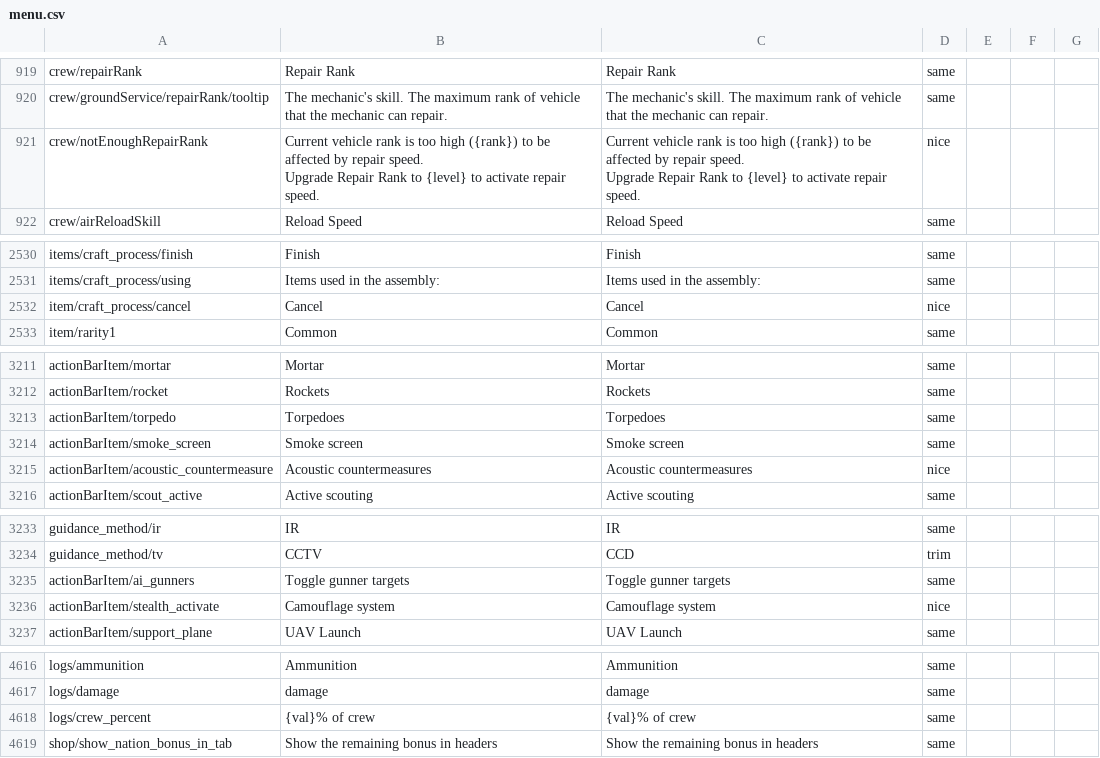
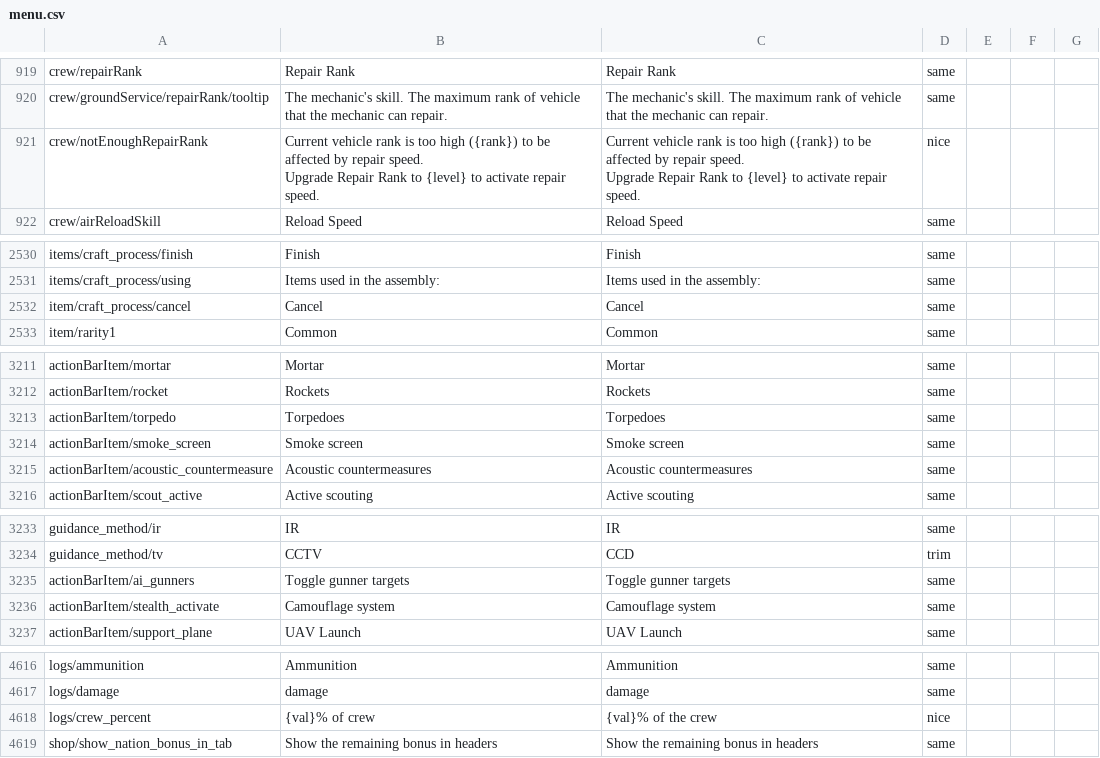
Before and after one commit to mikechuy/SCAM, a CSV file: menu.csv, drawn as a sheet; only a part is shown, gaps mark what is left out; the diff covers the shown part only.

```diff
--- a/menu.csv
+++ b/menu.csv
@@ -1072,5 +1072,5 @@ crew/repairRank;Repair Rank;Repair Rank;same;;;
 crew/groundService/repairRank/tooltip;The mechanic's skill. The maximum rank of vehicle that the mechanic can repair.;The mechanic's skill. The maximum rank of vehicle that the mechanic can repair.;same;;;
-crew/notEnoughRepairRank;"Current vehicle rank is too high ({rank}) to be affected by repair speed.
-Upgrade Repair Rank to {level} to activate repair speed.";"Сurrent vehicle rank is too high ({rank}) to be affected by repair speed.
-Upgrade Repair Rank to {level} to activate repair speed.";nice;;;
+crew/notEnoughRepairRank;"Current vehicle rank is too high ({rank}) to be affected by repair speed.
+Upgrade Repair Rank to {level} to activate repair speed.";"Current vehicle rank is too high ({rank}) to be affected by repair speed.
+Upgrade Repair Rank to {level} to activate repair speed.";nice;;;
 crew/airReloadSkill;Reload Speed;Reload Speed;same;;;
@@ -3113,3 +3113,3 @@ items/craft_process/finish;Finish;Finish;same;;;
 items/craft_process/using;Items used in the assembly:;Items used in the assembly:;same;;;
-item/craft_process/cancel;Cancel;Сancel;nice;;;
+item/craft_process/cancel;Cancel;Cancel;same;;;
 item/rarity1;Common;Common;same;;;
@@ -3900,3 +3900,3 @@ actionBarItem/torpedo;Torpedoes;Torpedoes;same;;;
 actionBarItem/smoke_screen;Smoke screen;Smoke screen;same;;;
-actionBarItem/acoustic_countermeasure;Acoustic countermeasures;Acoustic сountermeasures;nice;;;
+actionBarItem/acoustic_countermeasure;Acoustic countermeasures;Acoustic countermeasures;same;;;
 actionBarItem/scout_active;Active scouting;Active scouting;same;;;
@@ -3921,3 +3921,3 @@ guidance_method/tv;CCTV;CCD;trim;;;
 actionBarItem/ai_gunners;Toggle gunner targets;Toggle gunner targets;same;;;
-actionBarItem/stealth_activate;Camouflage system;Сamouflage system;nice;;;
+actionBarItem/stealth_activate;Camouflage system;Camouflage system;same;;;
 actionBarItem/support_plane;UAV Launch;UAV Launch;same;;;
@@ -5434,3 +5434,3 @@ logs/ammunition;Ammunition;Ammunition;same;;;
 logs/damage;damage;damage;same;;;
-logs/crew_percent;{val}% of crew;{val}% of crew;same;;;
+logs/crew_percent;{val}% of crew;{val}% of the crew;nice;;;
 shop/show_nation_bonus_in_tab;Show the remaining bonus in headers;Show the remaining bonus in headers;same;;;
```
Also changed, not shown: 3 edited cells elsewhere in this file, inf.csv, missions_hints.csv, 6 other files.
